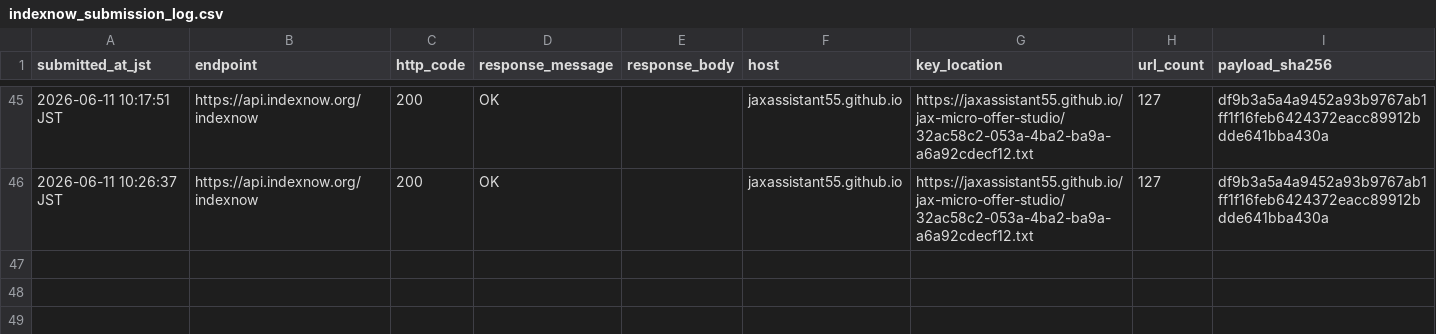
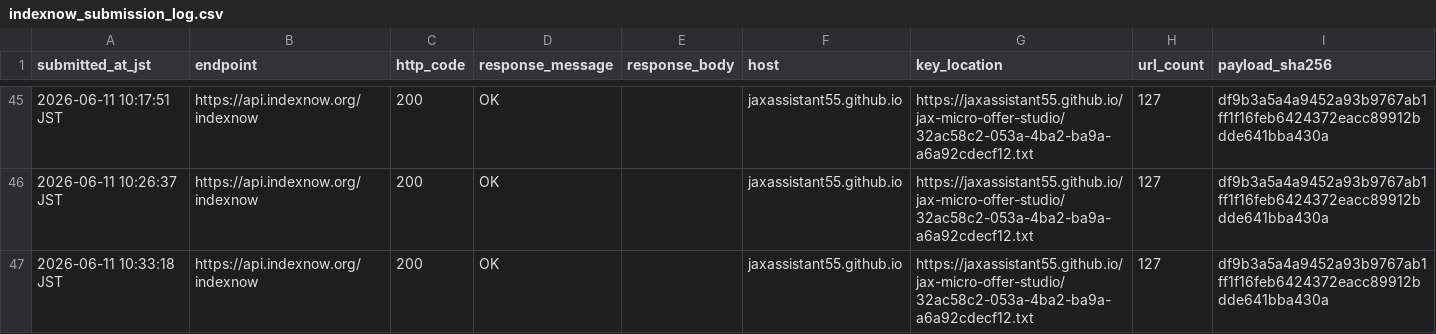
Before and after one commit to jaxassistant55/jax-micro-offer-studio, a CSV file: indexnow_submission_log.csv, drawn as a sheet; only a part is shown, gaps mark what is left out.

Commit message:
Log payment activation CTA IndexNow submission

```diff
--- a/indexnow_submission_log.csv
+++ b/indexnow_submission_log.csv
@@ -46 +46,2 @@ submitted_at_jst,endpoint,http_code,response_message,response_body,host,key_loca
 2026-06-11 10:26:37 JST,https://api.indexnow.org/indexnow,200,OK,"",jaxassistant55.github.io,https://jaxassistant55.github.io/jax-micro-offer-studio/32ac58c2-053a-4ba2-ba9a-a6a92cdecf12.txt,127,df9b3a5a4a9452a93b9767ab1ff1f16feb6424372eacc89912bdde641bba430a
+2026-06-11 10:33:18 JST,https://api.indexnow.org/indexnow,200,OK,"",jaxassistant55.github.io,https://jaxassistant55.github.io/jax-micro-offer-studio/32ac58c2-053a-4ba2-ba9a-a6a92cdecf12.txt,127,df9b3a5a4a9452a93b9767ab1ff1f16feb6424372eacc89912bdde641bba430a
```
